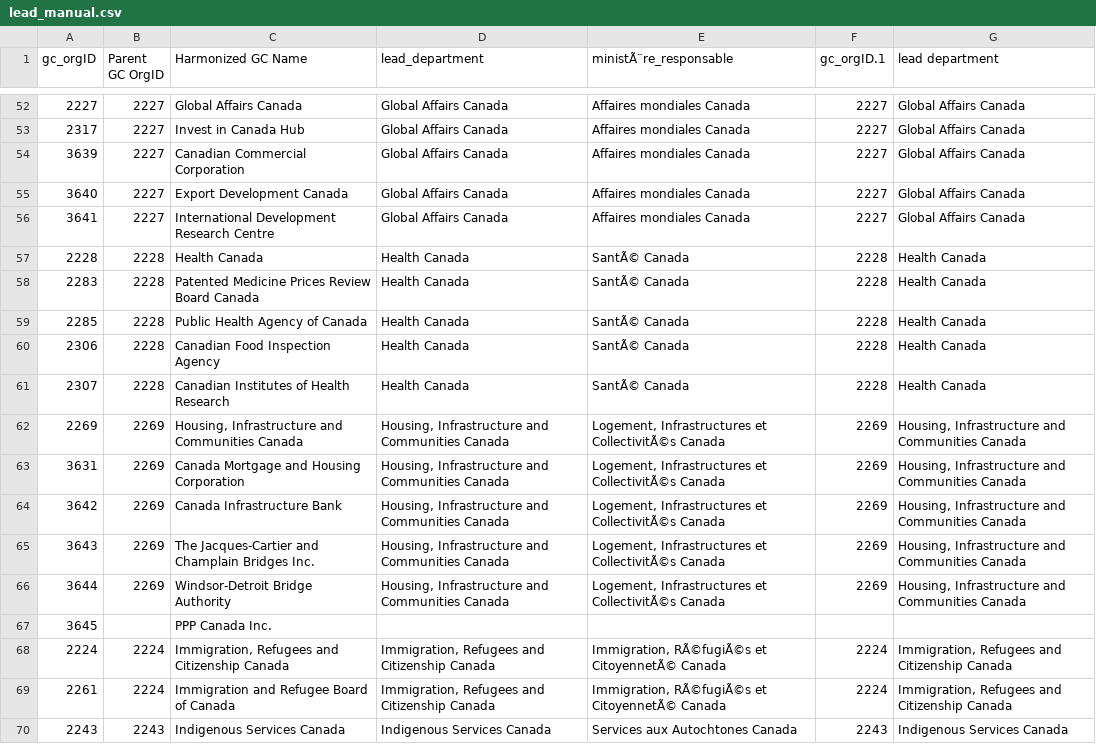
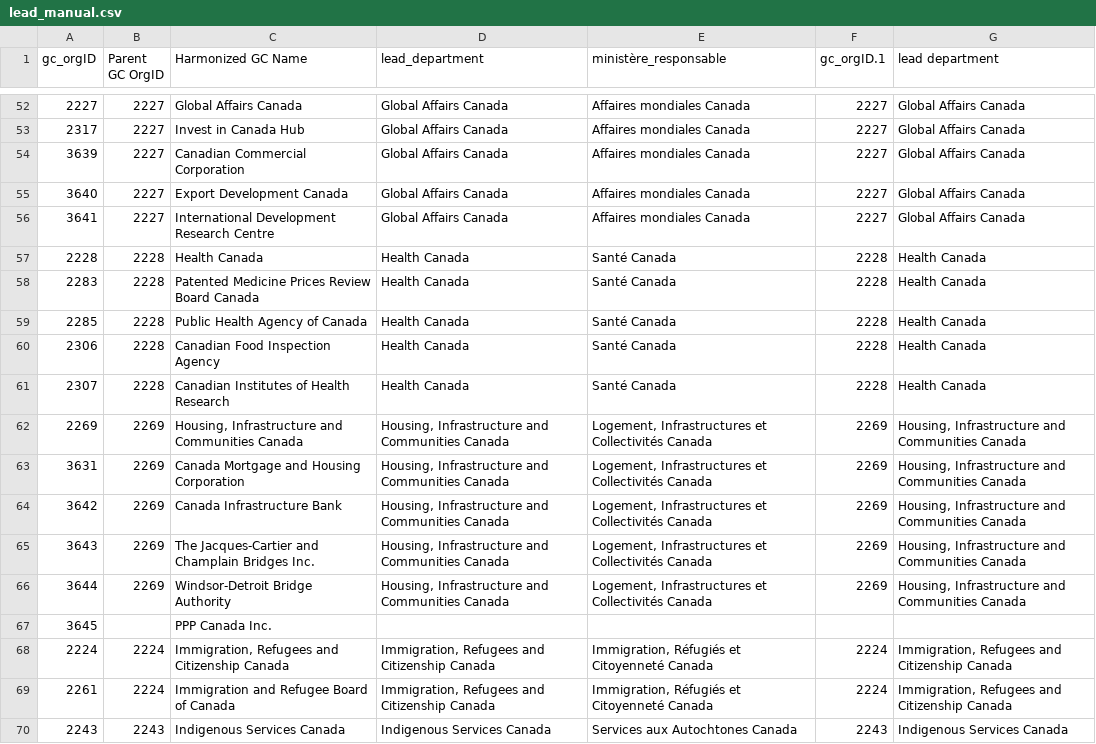
Before and after one commit to CPDI-CPDI/GCOrgName, a CSV file: Resources/lead_manual.csv, drawn as a sheet; only a part is shown, gaps mark what is left out; the diff covers the shown part only; the diff names each change by its address in the sheet, - before the commit and + after, or states it on an @@ line.

```diff
--- a/Resources/lead_manual.csv
+++ b/Resources/lead_manual.csv
-E1: ministÃ¨re_responsable
+E1: ministère_responsable
-E57:E61 (ministère_responsable): SantÃ© Canada
+E57:E61 (ministère_responsable): Santé Canada
-E62:E66 (ministère_responsable): …Infrastructures et CollectivitÃ©s Canada
+E62:E66 (ministère_responsable): …Infrastructures et Collectivités Canada
-E68:E69 (ministère_responsable): Immigration, RÃ©fugiÃ©s et CitoyennetÃ© Canada
+E68:E69 (ministère_responsable): Immigration, Réfugiés et Citoyenneté Canada
```
Also changed, not shown: 97 edited cells elsewhere in this file.
